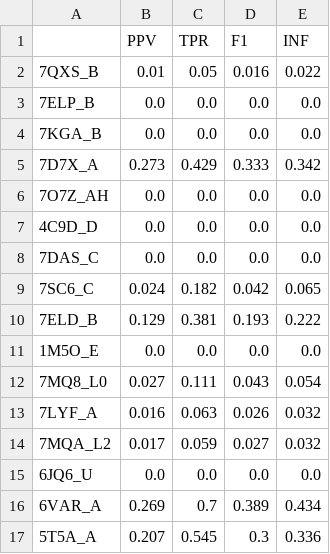
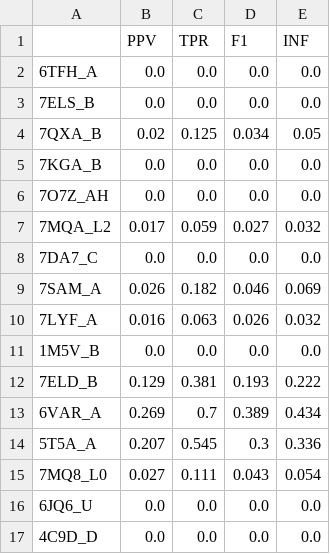
Before and after one commit to mjustynaPhD/2d-rna-analysis, a CSV file: results/all-novel/e2efold.csv, drawn as a sheet.

```diff
--- a/results/all-novel/e2efold.csv
+++ b/results/all-novel/e2efold.csv
@@ -1,17 +1,17 @@
 ,PPV,TPR,F1,INF
-7QXS_B,0.01,0.05,0.016,0.022
-7ELP_B,0.0,0.0,0.0,0.0
+6TFH_A,0.0,0.0,0.0,0.0
+7ELS_B,0.0,0.0,0.0,0.0
+7QXA_B,0.02,0.125,0.034,0.05
 7KGA_B,0.0,0.0,0.0,0.0
-7D7X_A,0.273,0.429,0.333,0.342
 7O7Z_AH,0.0,0.0,0.0,0.0
-4C9D_D,0.0,0.0,0.0,0.0
-7DAS_C,0.0,0.0,0.0,0.0
-7SC6_C,0.024,0.182,0.042,0.065
+7MQA_L2,0.017,0.059,0.027,0.032
+7DA7_C,0.0,0.0,0.0,0.0
+7SAM_A,0.026,0.182,0.046,0.069
+7LYF_A,0.016,0.063,0.026,0.032
+1M5V_B,0.0,0.0,0.0,0.0
 7ELD_B,0.129,0.381,0.193,0.222
-1M5O_E,0.0,0.0,0.0,0.0
-7MQ8_L0,0.027,0.111,0.043,0.054
-7LYF_A,0.016,0.063,0.026,0.032
-7MQA_L2,0.017,0.059,0.027,0.032
-6JQ6_U,0.0,0.0,0.0,0.0
 6VAR_A,0.269,0.7,0.389,0.434
 5T5A_A,0.207,0.545,0.3,0.336
+7MQ8_L0,0.027,0.111,0.043,0.054
+6JQ6_U,0.0,0.0,0.0,0.0
+4C9D_D,0.0,0.0,0.0,0.0
```
Also changed, not shown: results/all-novel/all-means.csv, results/all-novel/rna-state-inf.csv, 40 other files.
